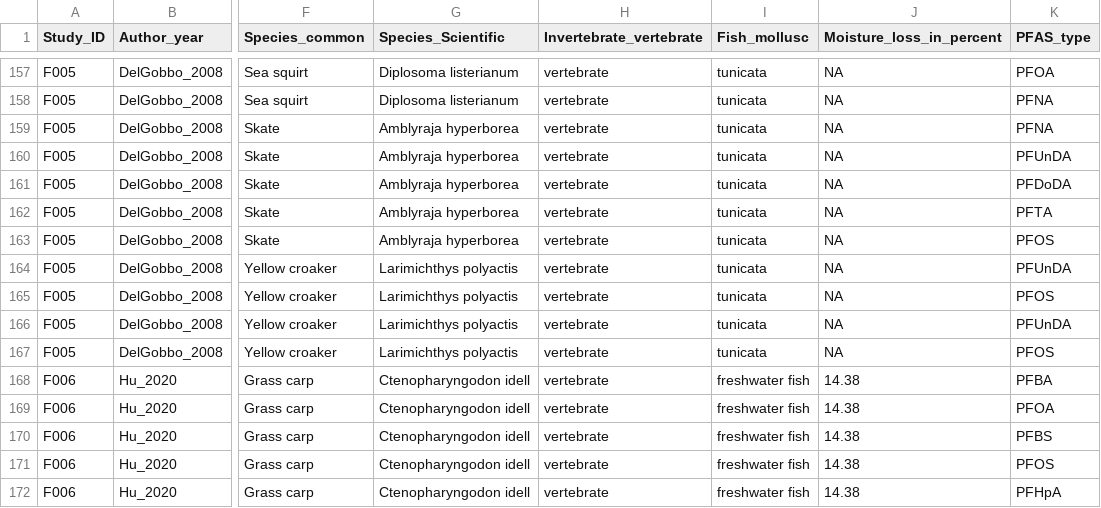
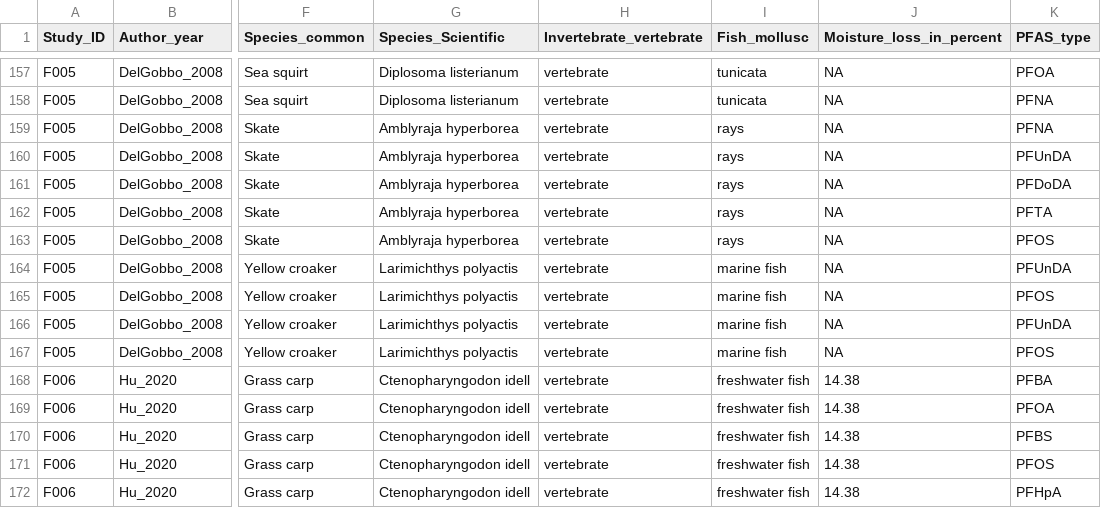
Before and after one commit to ScienceCath/CookedFish_PFAS, a CSV file: data/Rawdata.csv, drawn as a sheet; only a part is shown, gaps mark what is left out; the diff names each change by its address in the sheet, - before the commit and + after, or states it on an @@ line.

Commit message:
Update of raw data

```diff
--- a/data/Rawdata.csv
+++ b/data/Rawdata.csv
-I159:I163 (Fish_mollusc): tunicata
+I159:I163 (Fish_mollusc): rays
-I164:I167 (Fish_mollusc): tunicata
+I164:I167 (Fish_mollusc): marine fish
```
